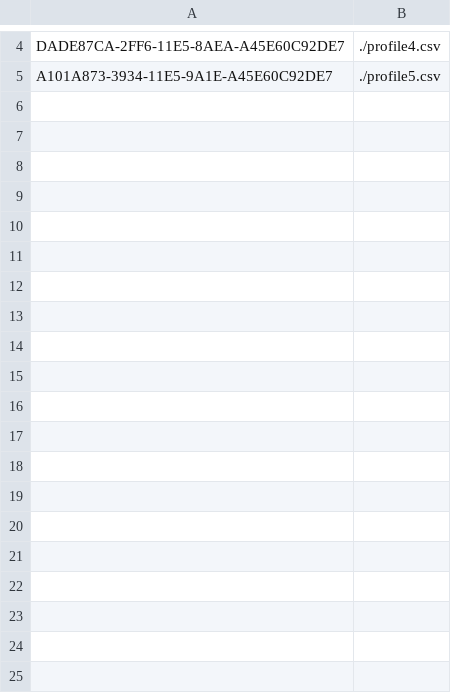
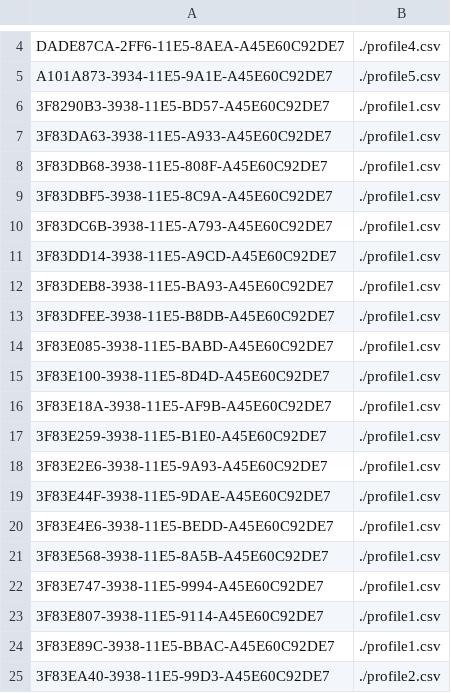
Before and after one commit to jolson7168/riak, a CSV file: data/profileMap.csv, drawn as a sheet; only a part is shown, gaps mark what is left out; the diff covers the shown part only; the diff names each change by its address in the sheet, - before the commit and + after, or states it on an @@ line.

Commit message:
re-populated with 100 objs

```diff
--- a/data/profileMap.csv
+++ b/data/profileMap.csv
+row 6: 3F8290B3-3938-11E5-BD57-A45E60C92DE7 | ./profile1.csv
+row 7: 3F83DA63-3938-11E5-A933-A45E60C92DE7 | ./profile1.csv
+row 8: 3F83DB68-3938-11E5-808F-A45E60C92DE7 | ./profile1.csv
+row 9: 3F83DBF5-3938-11E5-8C9A-A45E60C92DE7 | ./profile1.csv
+row 10: 3F83DC6B-3938-11E5-A793-A45E60C92DE7 | ./profile1.csv
+row 11: 3F83DD14-3938-11E5-A9CD-A45E60C92DE7 | ./profile1.csv
+row 12: 3F83DEB8-3938-11E5-BA93-A45E60C92DE7 | ./profile1.csv
+row 13: 3F83DFEE-3938-11E5-B8DB-A45E60C92DE7 | ./profile1.csv
+row 14: 3F83E085-3938-11E5-BABD-A45E60C92DE7 | ./profile1.csv
+row 15: 3F83E100-3938-11E5-8D4D-A45E60C92DE7 | ./profile1.csv
+row 16: 3F83E18A-3938-11E5-AF9B-A45E60C92DE7 | ./profile1.csv
+row 17: 3F83E259-3938-11E5-B1E0-A45E60C92DE7 | ./profile1.csv
+row 18: 3F83E2E6-3938-11E5-9A93-A45E60C92DE7 | ./profile1.csv
+row 19: 3F83E44F-3938-11E5-9DAE-A45E60C92DE7 | ./profile1.csv
+row 20: 3F83E4E6-3938-11E5-BEDD-A45E60C92DE7 | ./profile1.csv
+row 21: 3F83E568-3938-11E5-8A5B-A45E60C92DE7 | ./profile1.csv
+row 22: 3F83E747-3938-11E5-9994-A45E60C92DE7 | ./profile1.csv
+row 23: 3F83E807-3938-11E5-9114-A45E60C92DE7 | ./profile1.csv
+row 24: 3F83E89C-3938-11E5-BBAC-A45E60C92DE7 | ./profile1.csv
+row 25: 3F83EA40-3938-11E5-99D3-A45E60C92DE7 | ./profile2.csv
```
Also changed, not shown: 75 added rows elsewhere in this file.
